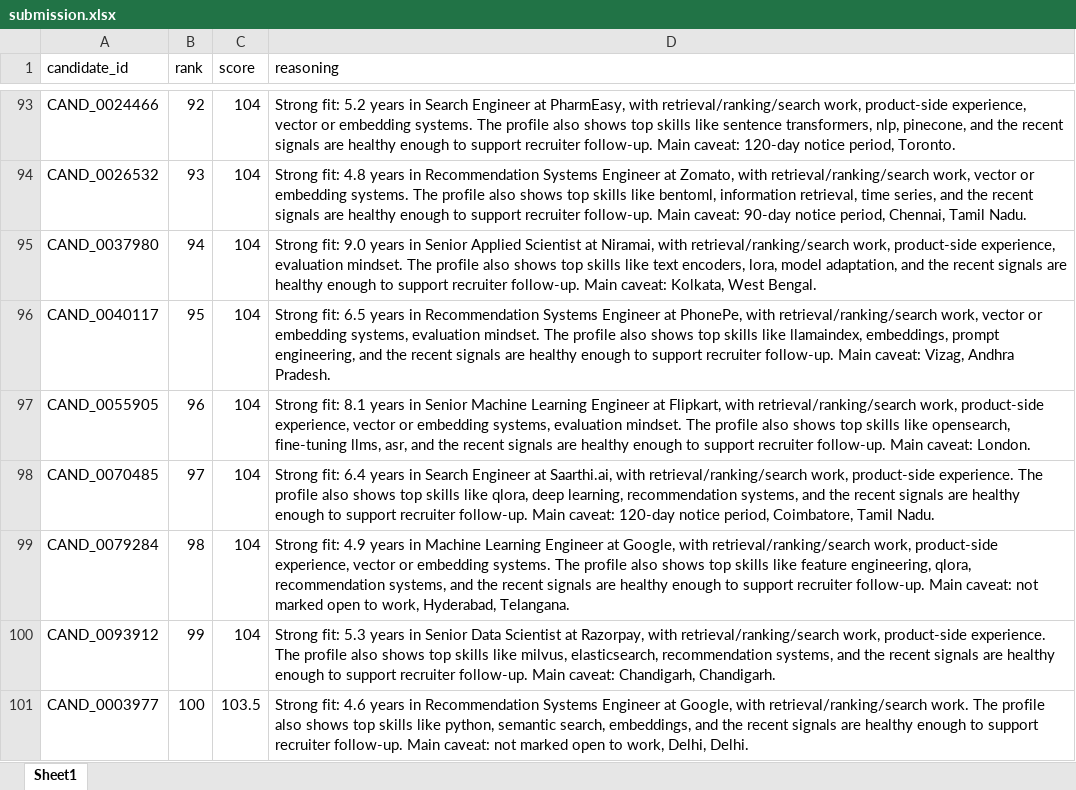
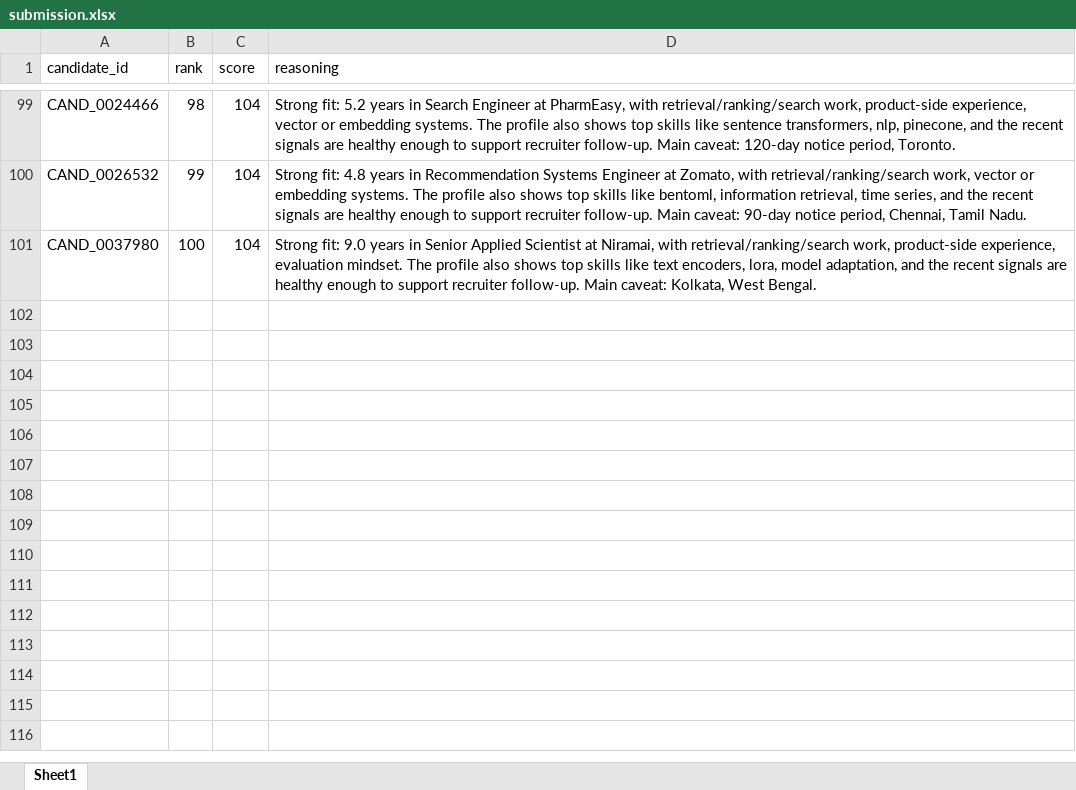
Before and after one commit to thisisgulshanshah/redrob-intelligent-ranking, an Excel workbook: submissions/submission.xlsx, sheet Sheet1, drawn as a sheet; only a part is shown, gaps mark what is left out; values as stored, in another font and other column widths than the file's, no borders; removed rows and columns are numbered as before the commit, all else as after; the diff covers the shown part only; the diff names each change by its address in the sheet, - before the commit and + after, or states it on an @@ line.

```diff
--- a/submissions/submission.xlsx (sheet Sheet1)
+++ b/submissions/submission.xlsx (sheet Sheet1)
-B99 (rank): 92
+B99 (rank): 98
-B100 (rank): 93
+B100 (rank): 99
-B101 (rank): 94
+B101 (rank): 100
-row 96: CAND_0040117 | 95 | 104 | Strong fit: 6.5 years in Recommendation Systems Engineer at PhonePe, with retrieval/ranking/search work, vector or embedding systems, evaluation mindset. The profile also shows top skills like llamaindex, embeddings, prompt engineering, and the recent signals are healthy enough to support recruiter follow-up. Main caveat: Vizag, Andhra Pradesh.
-row 97: CAND_0055905 | 96 | 104 | Strong fit: 8.1 years in Senior Machine Learning Engineer at Flipkart, with retrieval/ranking/search work, product-side experience, vector or embedding systems, evaluation mindset. The profile also shows top skills like opensearch, fine-tuning llms, asr, and the recent signals are healthy enough to support recruiter follow-up. Main caveat: London.
-row 98: CAND_0070485 | 97 | 104 | Strong fit: 6.4 years in Search Engineer at Saarthi.ai, with retrieval/ranking/search work, product-side experience. The profile also shows top skills like qlora, deep learning, recommendation systems, and the recent signals are healthy enough to support recruiter follow-up. Main caveat: 120-day notice period, Coimbatore, Tamil Nadu.
-row 99: CAND_0079284 | 98 | 104 | Strong fit: 4.9 years in Machine Learning Engineer at Google, with retrieval/ranking/search work, product-side experience, vector or embedding systems. The profile also shows top skills like feature engineering, qlora, recommendation systems, and the recent signals are healthy enough to support recruiter follow-up. Main caveat: not marked open to work, Hyderabad, Telangana.
-row 100: CAND_0093912 | 99 | 104 | Strong fit: 5.3 years in Senior Data Scientist at Razorpay, with retrieval/ranking/search work, product-side experience. The profile also shows top skills like milvus, elasticsearch, recommendation systems, and the recent signals are healthy enough to support recruiter follow-up. Main caveat: Chandigarh, Chandigarh.
-row 101: CAND_0003977 | 100 | 103.5 | Strong fit: 4.6 years in Recommendation Systems Engineer at Google, with retrieval/ranking/search work. The profile also shows top skills like python, semantic search, embeddings, and the recent signals are healthy enough to support recruiter follow-up. Main caveat: not marked open to work, Delhi, Delhi.
```
Also changed, not shown: 6 added rows and 21 edited cells elsewhere in this sheet, 2 other files.
